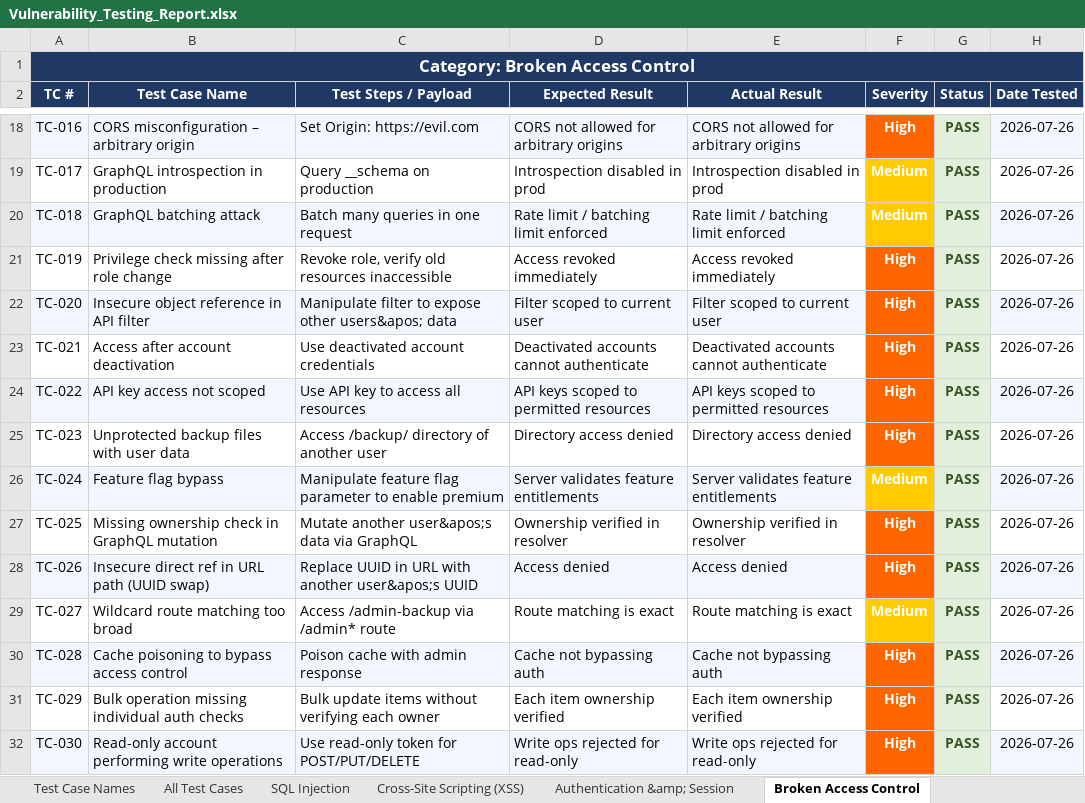
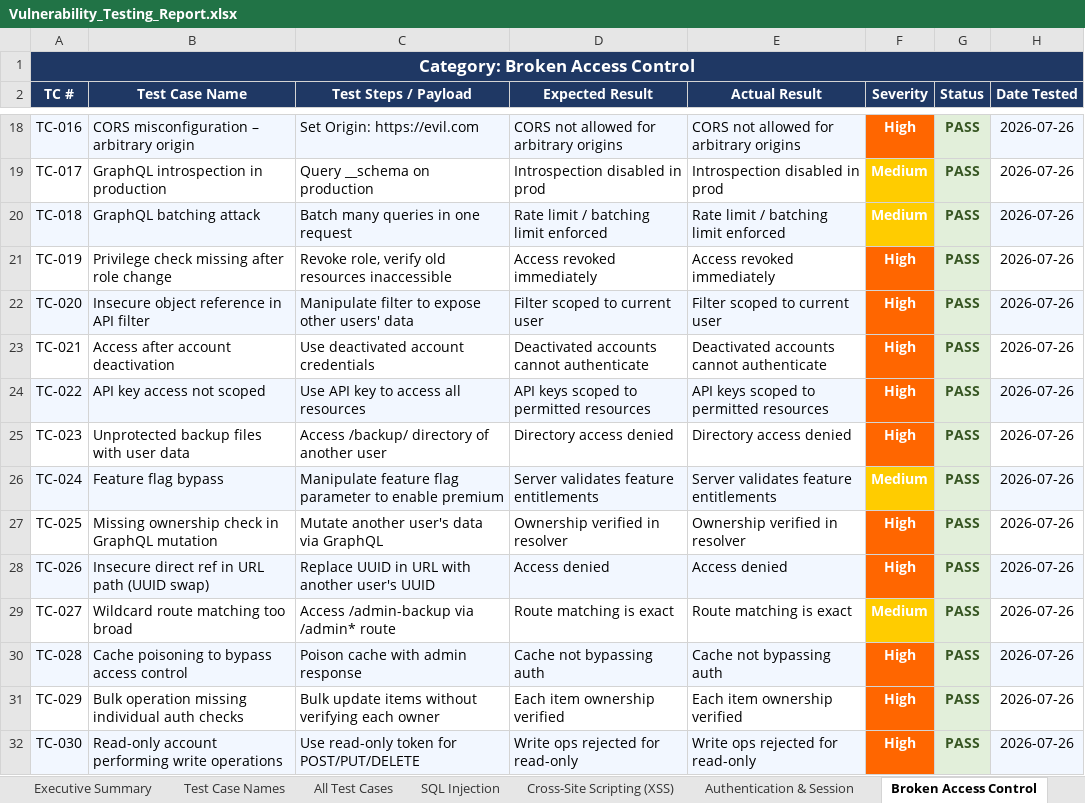
Before and after one commit to Harish58838/Pantry-Wise, an Excel workbook: Vulnerability_Testing_Report.xlsx, sheet Broken Access Control, drawn as a sheet; only a part is shown, gaps mark what is left out; values as stored, in another font and other column widths than the file's, no borders; the diff names each change by its address in the sheet, - before the commit and + after, or states it on an @@ line.

Commit message:
ci: fix vulnerability-tests dependencies and commit reports

```diff
--- a/Vulnerability_Testing_Report.xlsx (sheet Broken Access Control)
+++ b/Vulnerability_Testing_Report.xlsx (sheet Broken Access Control)
-sheet tab: Authentication &amp; Session
+sheet tab: Authentication & Session
-C22 (Test Steps / Payload): …expose other users&apos; data
+C22 (Test Steps / Payload): …expose other users' data
-C27 (Test Steps / Payload): Mutate another user&apos;s data via GraphQL
+C27 (Test Steps / Payload): Mutate another user's data via GraphQL
-C28 (Test Steps / Payload): …with another user&apos;s UUID
+C28 (Test Steps / Payload): …with another user's UUID
```
Also changed, not shown: sheet All Test Cases, sheet Cross-Site Scripting (XSS), sheet SQL Injection, sheet Executive Summary, sheet Injection Attacks, sheet Authentication & Session, 2 more sheets, other sheet tabs, Load_Testing_Report.xlsx, Selenium_Testing_Report.xlsx, 7 other files.
